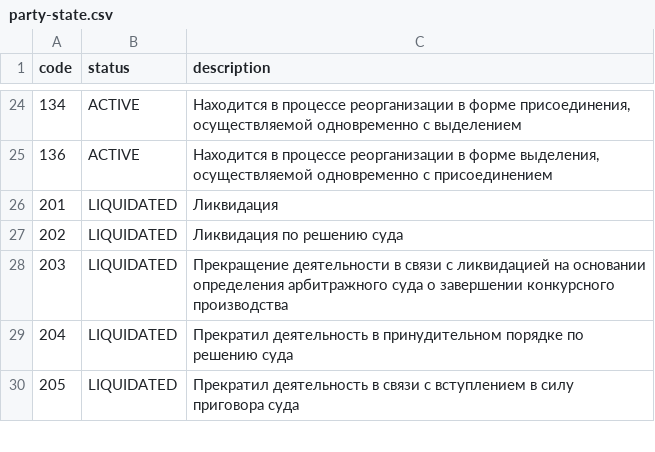
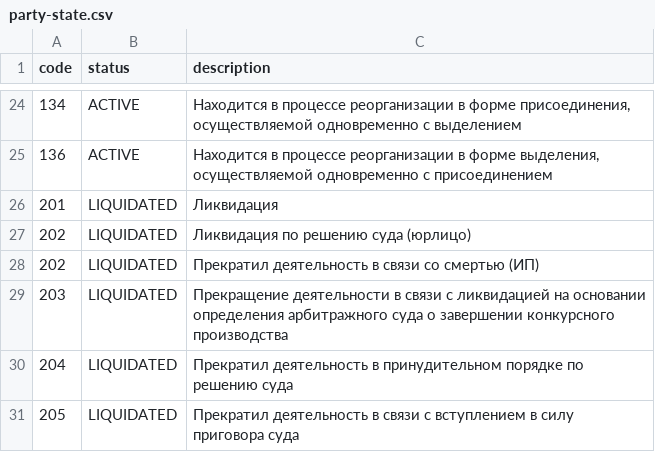
Before and after one commit to hflabs/party-state, a CSV file: party-state.csv, drawn as a sheet; only a part is shown, gaps mark what is left out.

```diff
--- a/party-state.csv
+++ b/party-state.csv
@@ -26,3 +26,4 @@ code,status,description
 201,LIQUIDATED,Ликвидация
-202,LIQUIDATED,Ликвидация по решению суда
+202,LIQUIDATED,Ликвидация по решению суда (юрлицо)
+202,LIQUIDATED,Прекратил деятельность в связи со смертью (ИП)
 203,LIQUIDATED,Прекращение деятельности в связи с ликвидацией на основании определения арбитражного суда о завершении конкурсного производства
```
Also changed, not shown: 1 other file.
